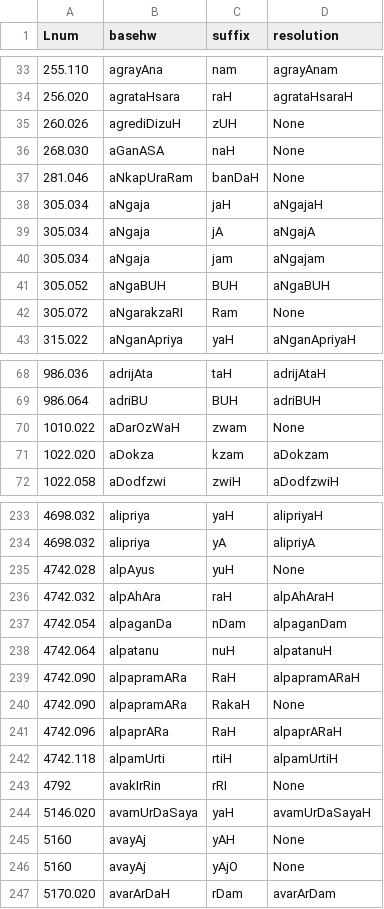
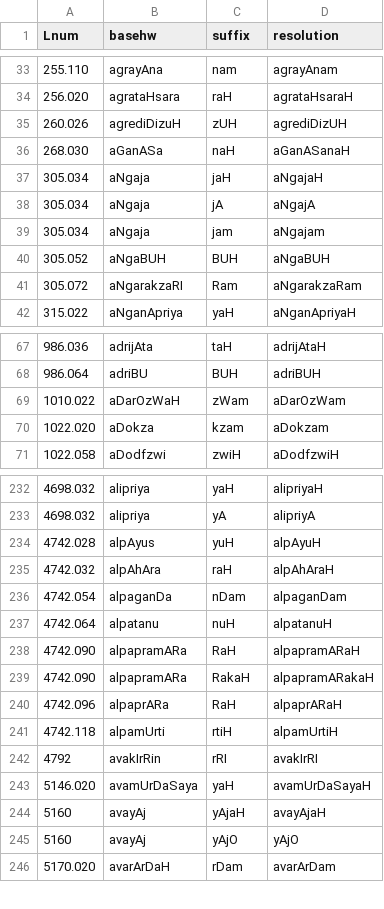
Before and after one commit to sanskrit-lexicon/AP, a TSV file: issues/issue23/log2.tsv, drawn as a sheet; only a part is shown, gaps mark what is left out; the diff covers the shown part only.

```diff
--- a/issues/issue23/log2.tsv
+++ b/issues/issue23/log2.tsv
@@ -34,5 +34,4 @@ Lnum	basehw	suffix	resolution
 256.020	agrataHsara	raH	agrataHsaraH
-260.026	agrediDizuH	zUH	None
-268.030	aGanASA	naH	None
-281.046	aNkapUraRam	banDaH	None
+260.026	agrediDizuH	zUH	agrediDizUH
+268.030	aGanASa	naH	aGanASanaH
 305.034	aNgaja	jaH	aNgajaH
@@ -41,3 +40,3 @@ Lnum	basehw	suffix	resolution
 305.052	aNgaBUH	BUH	aNgaBUH
-305.072	aNgarakzaRI	Ram	None
+305.072	aNgarakzaRI	Ram	aNgarakzaRam
 315.022	aNganApriya	yaH	aNganApriyaH
@@ -69,3 +68,3 @@ Lnum	basehw	suffix	resolution
 986.064	adriBU	BUH	adriBUH
-1010.022	aDarOzWaH	zwam	None
+1010.022	aDarOzWaH	zWam	aDarOzWam
 1022.020	aDokza	kzam	aDokzam
@@ -234,3 +233,3 @@ Lnum	basehw	suffix	resolution
 4698.032	alipriya	yA	alipriyA
-4742.028	alpAyus	yuH	None
+4742.028	alpAyus	yuH	alpAyuH
 4742.032	alpAhAra	raH	alpAhAraH
@@ -239,9 +238,9 @@ Lnum	basehw	suffix	resolution
 4742.090	alpapramARa	RaH	alpapramARaH
-4742.090	alpapramARa	RakaH	None
+4742.090	alpapramARa	RakaH	alpapramARakaH
 4742.096	alpaprARa	RaH	alpaprARaH
 4742.118	alpamUrti	rtiH	alpamUrtiH
-4792	avakIrRin	rRI	None
+4792	avakIrRin	rRI	avakIrRI
 5146.020	avamUrDaSaya	yaH	avamUrDaSayaH
-5160	avayAj	yAH	None
-5160	avayAj	yAjO	None
+5160	avayAj	yAjaH	avayAjaH
+5160	avayAj	yAjO	yAjO
 5170.020	avarArDaH	rDam	avarArDam
```
Also changed, not shown: 135 edited cells elsewhere in this file, issues/issue23/log3.tsv, issues/issue23/log4.tsv, 5 other files.
